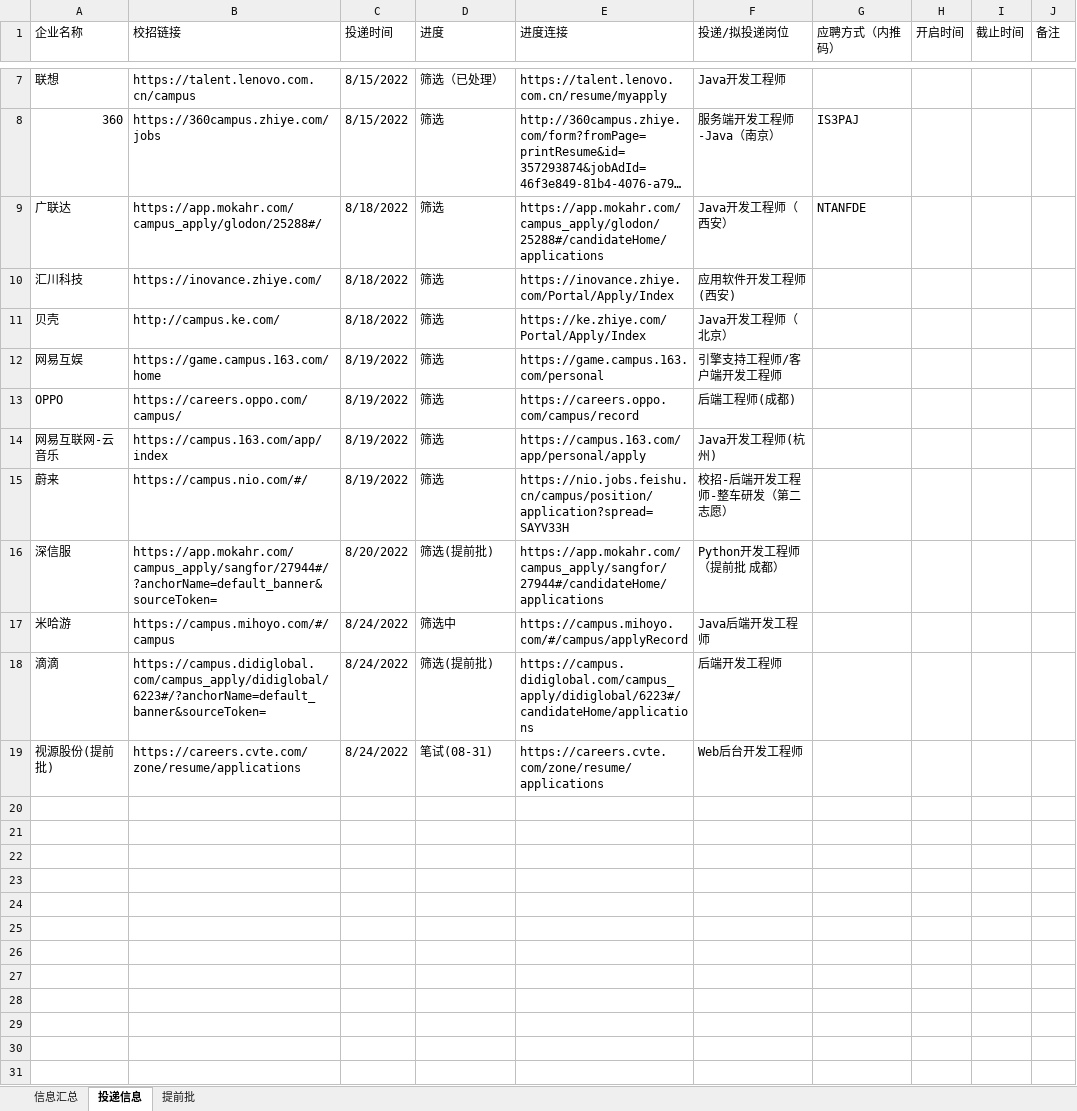
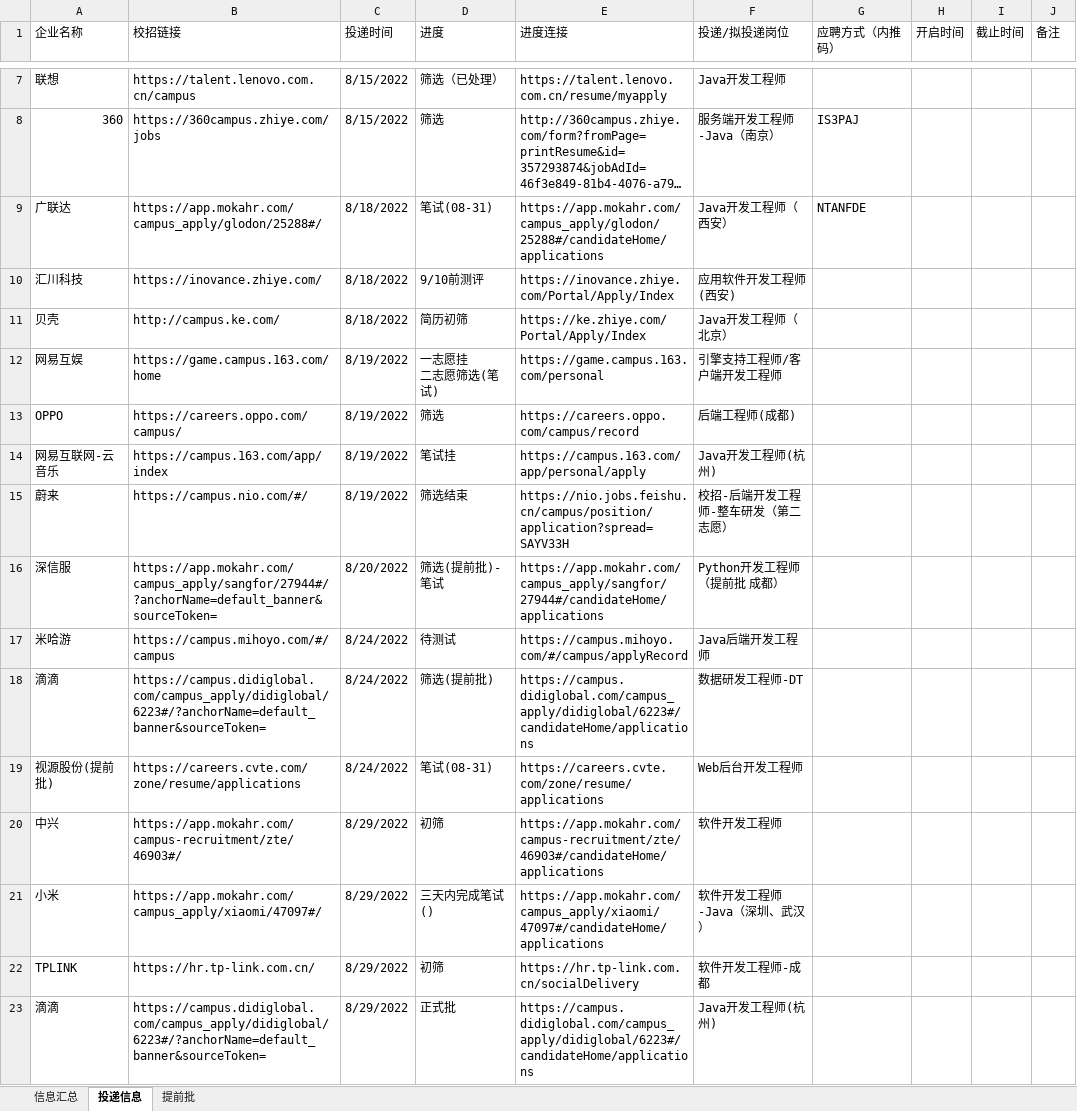
Before and after one commit to manjixx/Notebook, an Excel workbook: 0. 秋招资料/招聘信息汇总.xlsx, sheet 投递信息, drawn as a sheet; only a part is shown, gaps mark what is left out; long unchanged cells end in …; values as stored, in another font and other column widths than the file's, no cell formats; ↵ is a line break in a cell; the diff names each change by its address in the sheet, - before the commit and + after, or states it on an @@ line.

```diff
--- a/0. 秋招资料/招聘信息汇总.xlsx (sheet 投递信息)
+++ b/0. 秋招资料/招聘信息汇总.xlsx (sheet 投递信息)
-D9 (进度): 筛选
+D9 (进度): 笔试(08-31)
-D10 (进度): 筛选
+D10 (进度): 9/10前测评
-D11 (进度): 筛选
+D11 (进度): 简历初筛
-D12 (进度): 筛选
+D12 (进度): 一志愿挂 ↵ 二志愿筛选(笔试)
-D14 (进度): 筛选
+D14 (进度): 笔试挂
-D15 (进度): 筛选
+D15 (进度): 筛选结束
-D16 (进度): 筛选(提前批)
+D16 (进度): 筛选(提前批)- 笔试
-D17 (进度): 筛选中
+D17 (进度): 待测试
-F18 (投递/拟投递岗位): 后端开发工程师
+F18 (投递/拟投递岗位): 数据研发工程师-DT
+row 20: 中兴 | https://app.mokahr.com/campus-recruitment/zte/46903#/ | 8/29/2022 | 初筛 | https://app.mokahr.com/campus-recruitment/zte/46903#/candidateHome/applications | 软件开发工程师
+row 21: 小米 | https://app.mokahr.com/campus_apply/xiaomi/47097#/ | 8/29/2022 | 三天内完成笔试() | https://app.mokahr.com/campus_apply/xiaomi/47097#/candidateHome/applications | 软件开发工程师-Java（深圳、武汉）
+row 22: TPLINK | https://hr.tp-link.com.cn/ | 8/29/2022 | 初筛 | https://hr.tp-link.com.cn/socialDelivery | 软件开发工程师-成都
+row 23: 滴滴 | https://campus.didiglobal.com/campus_apply/didiglobal/6223#/?anchorName=default_banner&sourceToken= | 8/29/2022 | 正式批 | https://campus.didiglobal.com/campus_apply/didiglobal/6223#/candidateHome/applications | Java开发工程师(杭州)
```
Also changed, not shown: cell formats, 3 other files.
